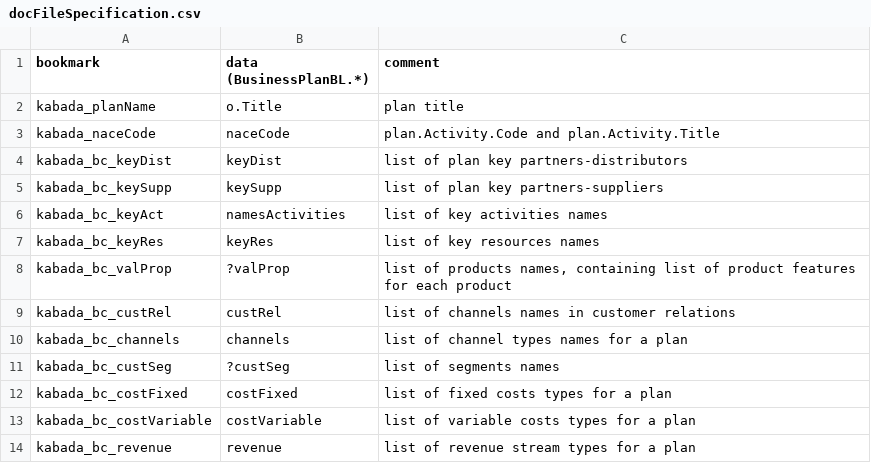
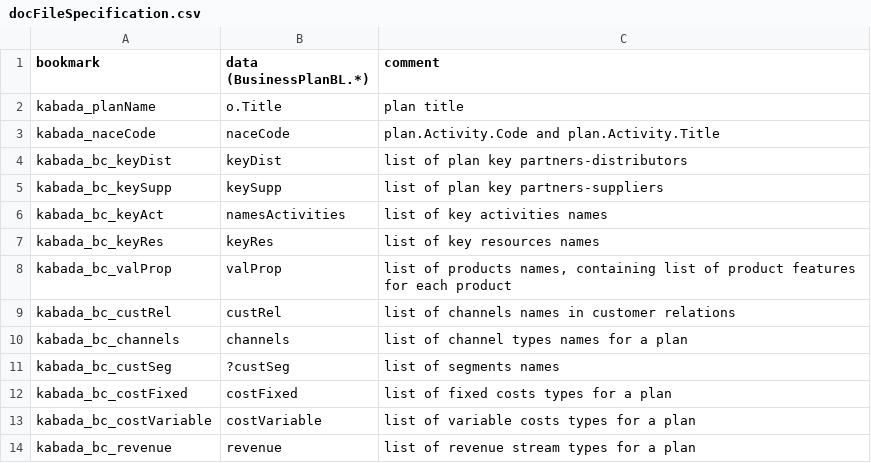
Before and after one commit to KABADATeam/KABADA-API, a CSV file: INFO/docFileSpecification.csv, drawn as a sheet.

Commit message:
doc.valProp

```diff
--- a/INFO/docFileSpecification.csv
+++ b/INFO/docFileSpecification.csv
@@ -7,3 +7,3 @@ kabada_bc_keyAct;namesActivities;list of key activities names
 kabada_bc_keyRes;keyRes;list of key resources names
-kabada_bc_valProp;?valProp;list of products names, containing list of product features for each product
+kabada_bc_valProp;valProp;list of products names, containing list of product features for each product
 kabada_bc_custRel;custRel;list of channels names in customer relations
```
Also changed, not shown: 1 other file.
